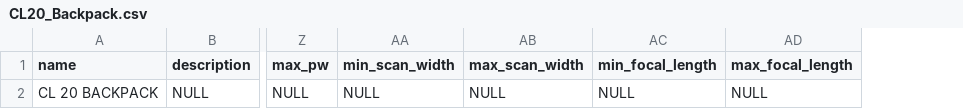
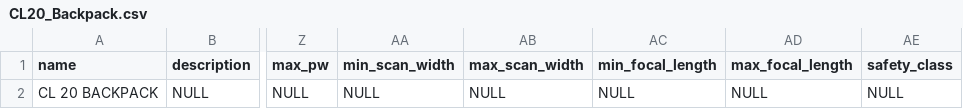
Before and after one commit to McNamara84/ladis, a CSV file: database/data/devices/CL20_Backpack.csv, drawn as a sheet; only a part is shown, gaps mark what is left out; the diff names each change by its address in the sheet, - before the commit and + after, or states it on an @@ line.

Commit message:
Added safety_class to dataset
The safety_class column was missing during CSV generation, so I added it.

```diff
--- a/database/data/devices/CL20_Backpack.csv
+++ b/database/data/devices/CL20_Backpack.csv
+column AE (safety_class), row 2: NULL
```
Also changed, not shown: database/data/devices/Infinito Laser_p_n _I054C1.csv, database/data/devices/THUNDER_COMPACT.csv.
